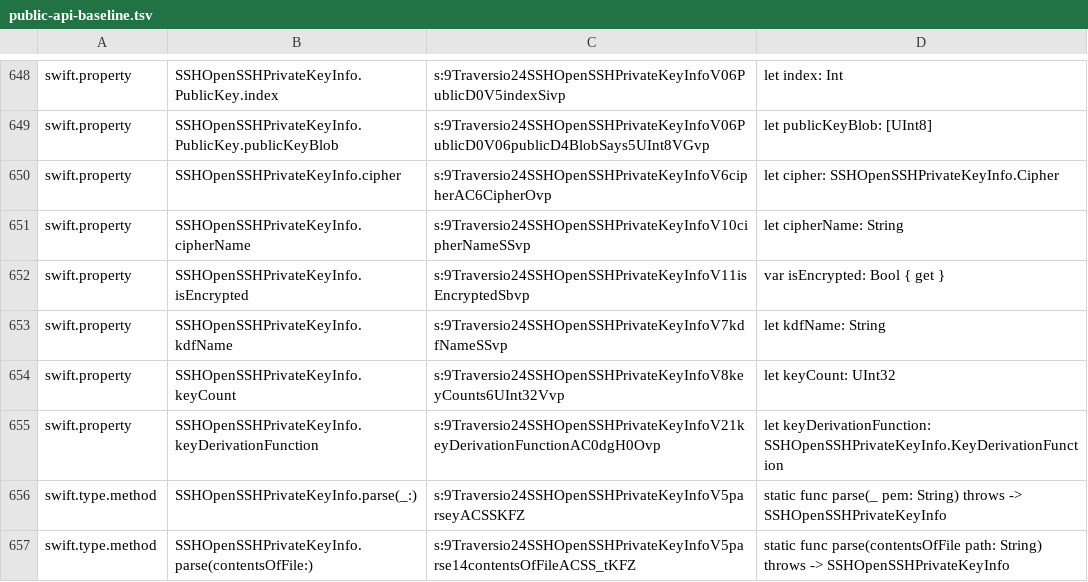
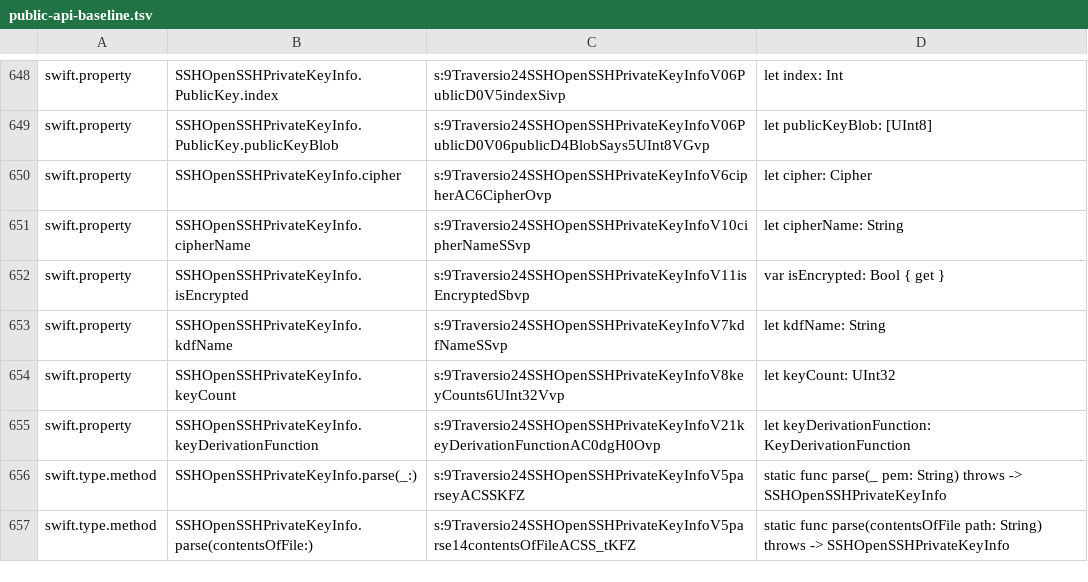
Before and after one commit to GitSwiftHQ/Traversio, a TSV file: API/public-api-baseline.tsv, drawn as a sheet; only a part is shown, gaps mark what is left out; the diff covers the shown part only.

```diff
--- a/API/public-api-baseline.tsv
+++ b/API/public-api-baseline.tsv
@@ -649,3 +649,3 @@ swift.property	SSHOpenSSHPrivateKeyInfo.PublicKey.index	s:9Traversio24SSHOpenSSH
 swift.property	SSHOpenSSHPrivateKeyInfo.PublicKey.publicKeyBlob	s:9Traversio24SSHOpenSSHPrivateKeyInfoV06PublicD0V06publicD4BlobSays5UInt8VGvp	let publicKeyBlob: [UInt8]
-swift.property	SSHOpenSSHPrivateKeyInfo.cipher	s:9Traversio24SSHOpenSSHPrivateKeyInfoV6cipherAC6CipherOvp	let cipher: SSHOpenSSHPrivateKeyInfo.Cipher
+swift.property	SSHOpenSSHPrivateKeyInfo.cipher	s:9Traversio24SSHOpenSSHPrivateKeyInfoV6cipherAC6CipherOvp	let cipher: Cipher
 swift.property	SSHOpenSSHPrivateKeyInfo.cipherName	s:9Traversio24SSHOpenSSHPrivateKeyInfoV10cipherNameSSvp	let cipherName: String
@@ -654,3 +654,3 @@ swift.property	SSHOpenSSHPrivateKeyInfo.kdfName	s:9Traversio24SSHOpenSSHPrivateK
 swift.property	SSHOpenSSHPrivateKeyInfo.keyCount	s:9Traversio24SSHOpenSSHPrivateKeyInfoV8keyCounts6UInt32Vvp	let keyCount: UInt32
-swift.property	SSHOpenSSHPrivateKeyInfo.keyDerivationFunction	s:9Traversio24SSHOpenSSHPrivateKeyInfoV21keyDerivationFunctionAC0dgH0Ovp	let keyDerivationFunction: SSHOpenSSHPrivateKeyInfo.KeyDerivationFunction
+swift.property	SSHOpenSSHPrivateKeyInfo.keyDerivationFunction	s:9Traversio24SSHOpenSSHPrivateKeyInfoV21keyDerivationFunctionAC0dgH0Ovp	let keyDerivationFunction: KeyDerivationFunction
 swift.type.method	SSHOpenSSHPrivateKeyInfo.parse(_:)	s:9Traversio24SSHOpenSSHPrivateKeyInfoV5parseyACSSKFZ	static func parse(_ pem: String) throws -> SSHOpenSSHPrivateKeyInfo
```
Also changed, not shown: 16 edited cells elsewhere in this file, 1 other file.
